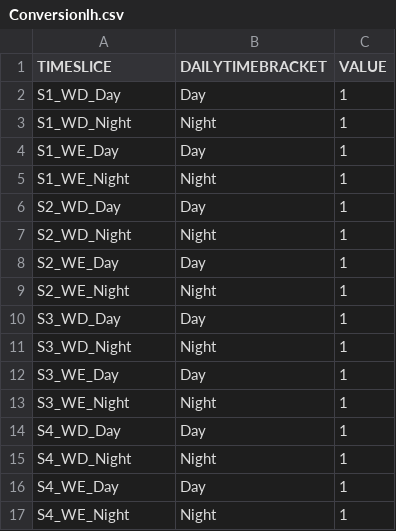
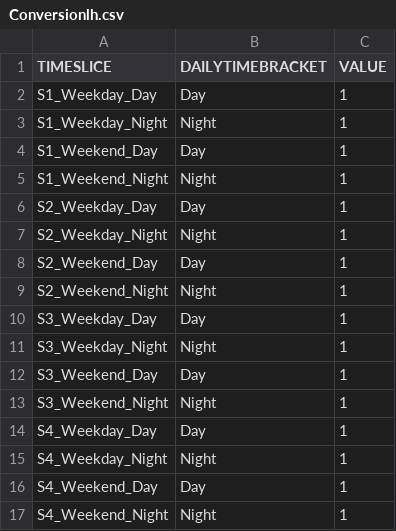
Before and after one commit to esemsc-as4623/pypsa-playground, a CSV file: notebooks/demo_output/Scenario_Uniform/Conversionlh.csv, drawn as a sheet.

```diff
--- a/notebooks/demo_output/Scenario_Uniform/Conversionlh.csv
+++ b/notebooks/demo_output/Scenario_Uniform/Conversionlh.csv
@@ -1,17 +1,17 @@
 TIMESLICE,DAILYTIMEBRACKET,VALUE
-S1_WD_Day,Day,1
-S1_WD_Night,Night,1
-S1_WE_Day,Day,1
-S1_WE_Night,Night,1
-S2_WD_Day,Day,1
-S2_WD_Night,Night,1
-S2_WE_Day,Day,1
-S2_WE_Night,Night,1
-S3_WD_Day,Day,1
-S3_WD_Night,Night,1
-S3_WE_Day,Day,1
-S3_WE_Night,Night,1
-S4_WD_Day,Day,1
-S4_WD_Night,Night,1
-S4_WE_Day,Day,1
-S4_WE_Night,Night,1
+S1_Weekday_Day,Day,1
+S1_Weekday_Night,Night,1
+S1_Weekend_Day,Day,1
+S1_Weekend_Night,Night,1
+S2_Weekday_Day,Day,1
+S2_Weekday_Night,Night,1
+S2_Weekend_Day,Day,1
+S2_Weekend_Night,Night,1
+S3_Weekday_Day,Day,1
+S3_Weekday_Night,Night,1
+S3_Weekend_Day,Day,1
+S3_Weekend_Night,Night,1
+S4_Weekday_Day,Day,1
+S4_Weekday_Night,Night,1
+S4_Weekend_Day,Day,1
+S4_Weekend_Night,Night,1
```
Also changed, not shown: notebooks/demo_output/Scenario_Uniform/Conversionld.csv, notebooks/demo_output/Scenario_Uniform/Conversionls.csv, 30 other files.
